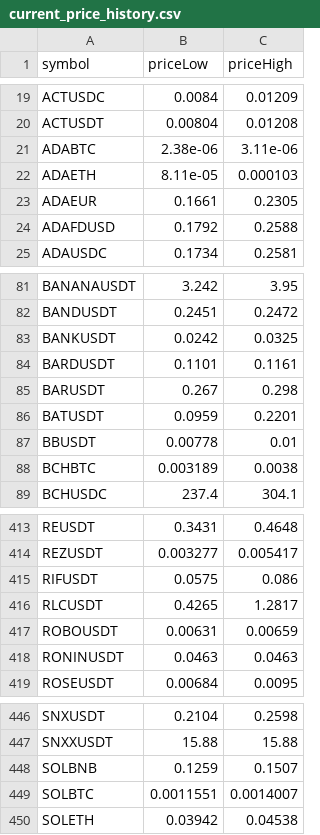
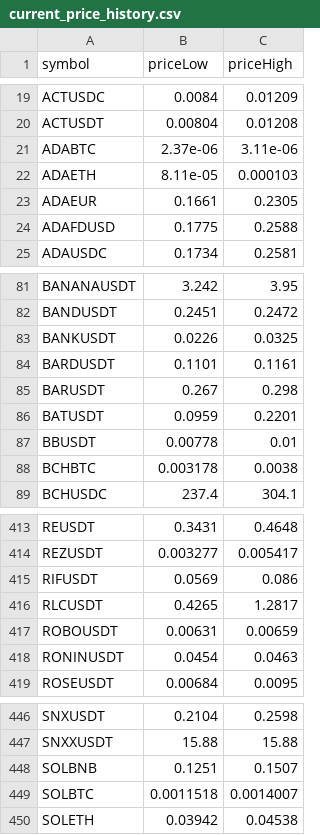
Before and after one commit to miaranarm/binance_bot_audit, a CSV file: results/current_price_history.csv, drawn as a sheet; only a part is shown, gaps mark what is left out; the diff covers the shown part only.

```diff
--- a/results/current_price_history.csv
+++ b/results/current_price_history.csv
@@ -20,6 +20,6 @@ ACTUSDC,0.0084,0.01209
 ACTUSDT,0.00804,0.01208
-ADABTC,2.38e-06,3.11e-06
+ADABTC,2.37e-06,3.11e-06
 ADAETH,8.11e-05,0.000103
 ADAEUR,0.1661,0.2305
-ADAFDUSD,0.1792,0.2588
+ADAFDUSD,0.1775,0.2588
 ADAUSDC,0.1734,0.2581
@@ -82,3 +82,3 @@ BANANAUSDT,3.242,3.95
 BANDUSDT,0.2451,0.2472
-BANKUSDT,0.0242,0.0325
+BANKUSDT,0.0226,0.0325
 BARDUSDT,0.1101,0.1161
@@ -87,3 +87,3 @@ BATUSDT,0.0959,0.2201
 BBUSDT,0.00778,0.01
-BCHBTC,0.003189,0.0038
+BCHBTC,0.003178,0.0038
 BCHUSDC,237.4,304.1
@@ -414,6 +414,6 @@ REUSDT,0.3431,0.4648
 REZUSDT,0.003277,0.005417
-RIFUSDT,0.0575,0.086
+RIFUSDT,0.0569,0.086
 RLCUSDT,0.4265,1.2817
 ROBOUSDT,0.00631,0.00659
-RONINUSDT,0.0463,0.0463
+RONINUSDT,0.0454,0.0463
 ROSEUSDT,0.00684,0.0095
@@ -447,4 +447,4 @@ SNXUSDT,0.2104,0.2598
 SNXXUSDT,15.88,15.88
-SOLBNB,0.1259,0.1507
-SOLBTC,0.0011551,0.0014007
+SOLBNB,0.1251,0.1507
+SOLBTC,0.0011518,0.0014007
 SOLETH,0.03942,0.04538
```
Also changed, not shown: 18 edited cells elsewhere in this file, results/current_price.csv, results/current_price_learning.csv, 10 other files.
